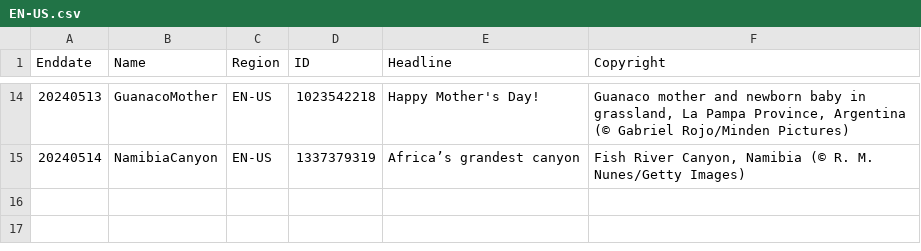
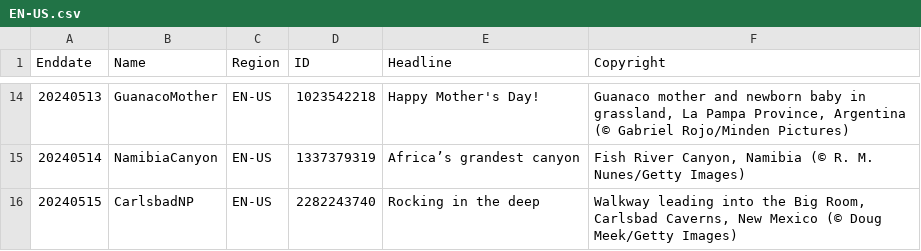
Before and after one commit to tauyoungsama/imageArchive, a CSV file: metadata/EN-US.csv, drawn as a sheet; only a part is shown, gaps mark what is left out; the diff names each change by its address in the sheet, - before the commit and + after, or states it on an @@ line.

```diff
--- a/metadata/EN-US.csv
+++ b/metadata/EN-US.csv
+row 16: 20240515 | CarlsbadNP | EN-US | 2282243740 | Rocking in the deep | Walkway leading into the Big Room, Carlsbad Caverns, New Mexico (© Doug Meek/Getty Images)
```
Also changed, not shown: metadata/DE-DE.csv, metadata/EN-CA.csv, 10 other files.
